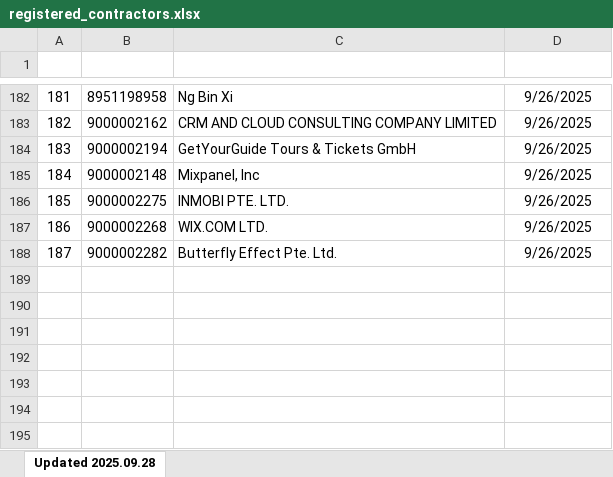
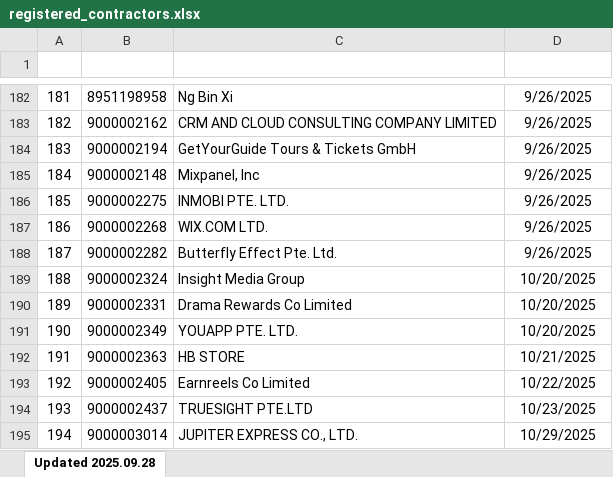
Before and after one commit to tubeoism/knowledge-base, an Excel workbook: FCT/registered_contractors.xlsx, sheet Updated 2025.09.28, drawn as a sheet; only a part is shown, gaps mark what is left out; values as stored, in another font and other column widths than the file's, no borders; table styles not drawn; the diff names each change by its address in the sheet, - before the commit and + after, or states it on an @@ line.

```diff
--- a/FCT/registered_contractors.xlsx (sheet Updated 2025.09.28)
+++ b/FCT/registered_contractors.xlsx (sheet Updated 2025.09.28)
+row 189: 188 | 9000002324 | Insight Media Group | 10/20/2025
+row 190: 189 | 9000002331 | Drama Rewards Co Limited | 10/20/2025
+row 191: 190 | 9000002349 | YOUAPP PTE. LTD. | 10/20/2025
+row 192: 191 | 9000002363 | HB STORE | 10/21/2025
+row 193: 192 | 9000002405 | Earnreels Co Limited | 10/22/2025
+row 194: 193 | 9000002437 | TRUESIGHT PTE.LTD | 10/23/2025
+row 195: 194 | 9000003014 | JUPITER EXPRESS CO., LTD. | 10/29/2025
```
Also changed, not shown: 2 other files.
